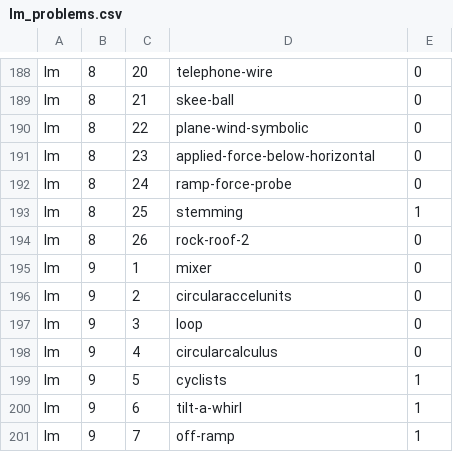
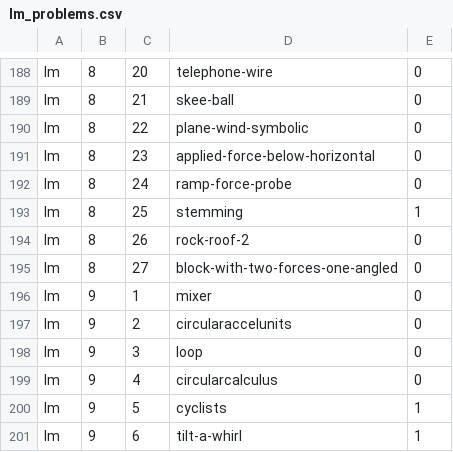
Before and after one commit to bkasel/lm, a CSV file: data/per_book/lm_problems.csv, drawn as a sheet; only a part is shown, gaps mark what is left out; the shorter side is filled out with more unchanged rows.

Commit message:
add new problem block-with-two-forces-one-angled to LM, Me., PIP

```diff
--- a/data/per_book/lm_problems.csv
+++ b/data/per_book/lm_problems.csv
@@ -194,2 +194,3 @@ lm,8,25,stemming,1
 lm,8,26,rock-roof-2,0
+lm,8,27,block-with-two-forces-one-angled,0
 lm,9,1,mixer,0
```
Also changed, not shown: data/problems.csv, 2 other files.
